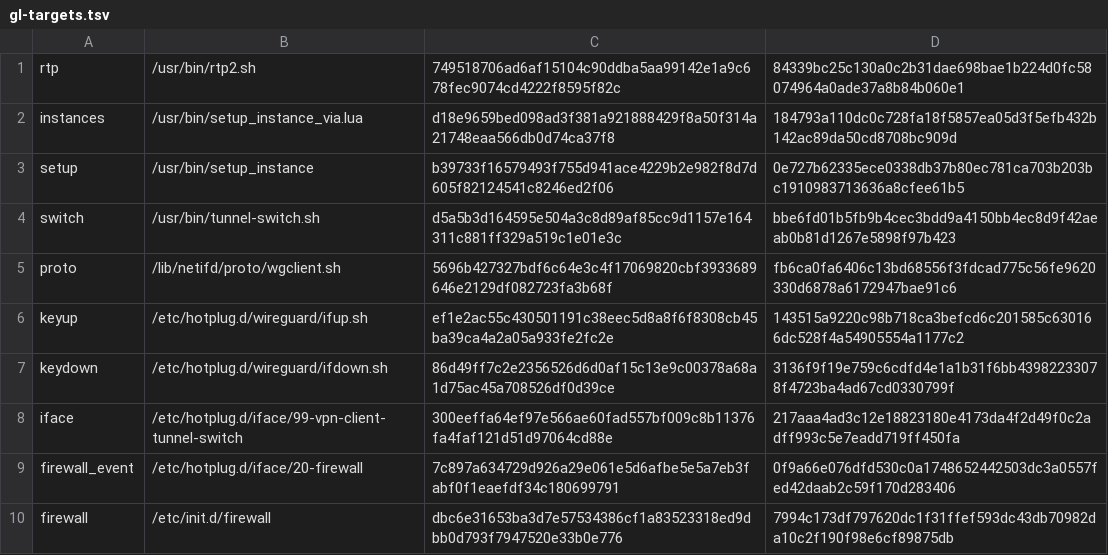
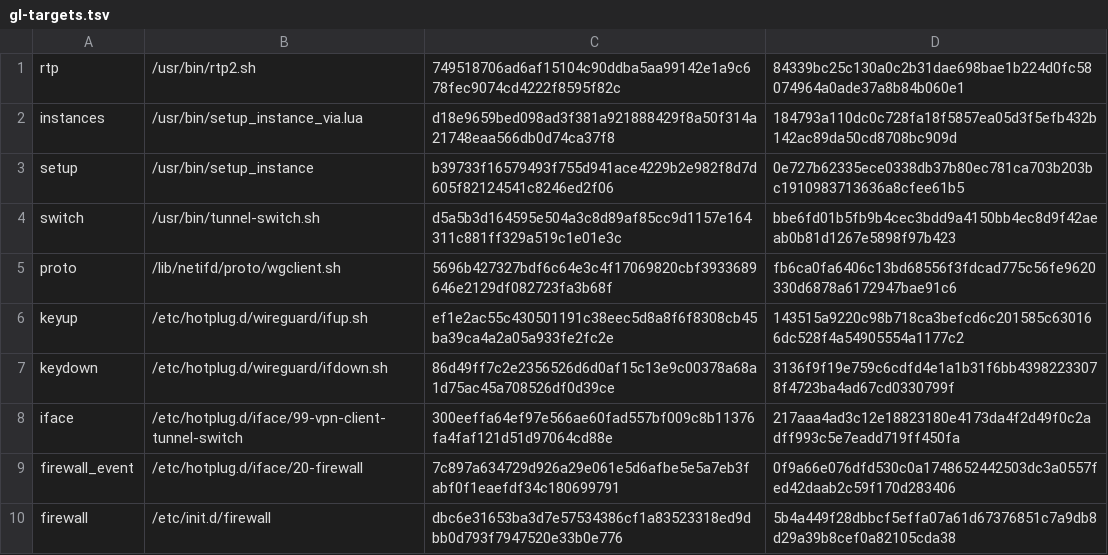
Before and after one commit to mcizmar47/brume-3-hotswapper, a TSV file: firmware/gl-targets.tsv, drawn as a sheet.

```diff
--- a/firmware/gl-targets.tsv
+++ b/firmware/gl-targets.tsv
@@ -9,2 +9,2 @@ iface	/etc/hotplug.d/iface/99-vpn-client-tunnel-switch	300eeffa64ef97e566ae60fad
 firewall_event	/etc/hotplug.d/iface/20-firewall	7c897a634729d926a29e061e5d6afbe5e5a7eb3fabf0f1eaefdf34c180699791	0f9a66e076dfd530c0a1748652442503dc3a0557fed42daab2c59f170d283406
-firewall	/etc/init.d/firewall	dbc6e31653ba3d7e57534386cf1a83523318ed9dbb0d793f7947520e33b0e776	7994c173df797620dc1f31ffef593dc43db70982da10c2f190f98e6cf89875db
+firewall	/etc/init.d/firewall	dbc6e31653ba3d7e57534386cf1a83523318ed9dbb0d793f7947520e33b0e776	5b4a449f28dbbcf5effa07a61d67376851c7a9db8d29a39b8cef0a82105cda38
```
Also changed, not shown: 11 other files.
